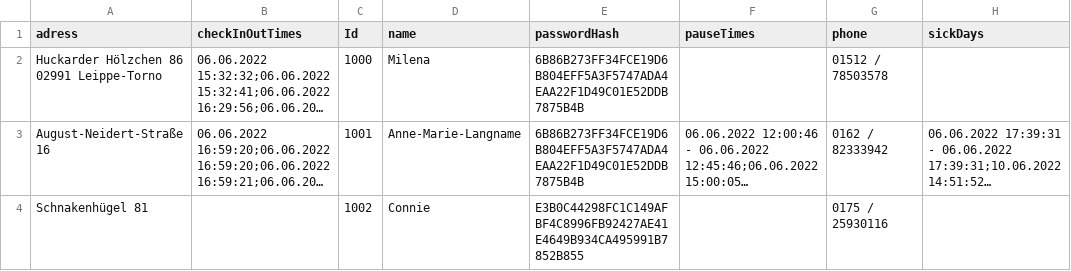
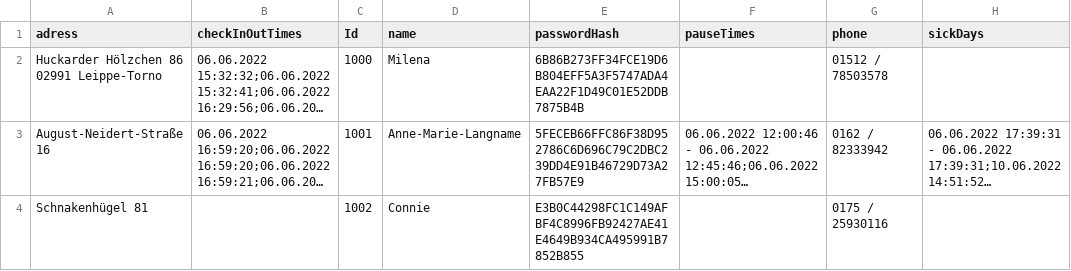
Before and after one commit to leon2225/Mitarbeiterverwaltung, a CSV file: Mitarbeiterverwaltung/data/data.csv, drawn as a sheet; only a part is shown; long unchanged cells end in …; the diff names each change by its address in the sheet, - before the commit and + after, or states it on an @@ line.

Commit message:
extended password check
new onetime password after reset is "einmalPasswort"

```diff
--- a/Mitarbeiterverwaltung/data/data.csv
+++ b/Mitarbeiterverwaltung/data/data.csv
-E3 (passwordHash): 6B86B273FF34FCE19D6B804EFF5A3F5747ADA4EAA22F1D49C01E52DDB7875B4B
+E3 (passwordHash): 5FECEB66FFC86F38D952786C6D696C79C2DBC239DD4E91B46729D73A27FB57E9
```
Also changed, not shown: 4 other files.
